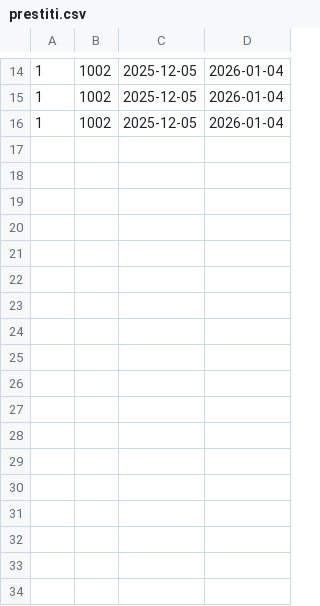
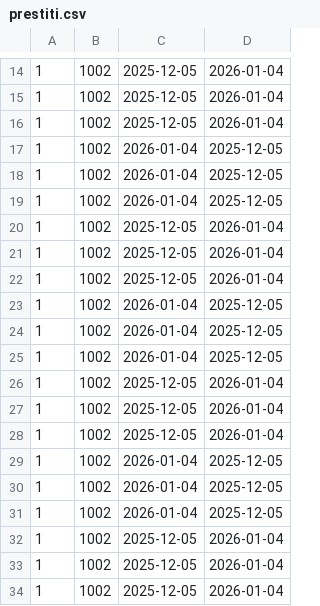
Before and after one commit to siannone16-iann/ingSoft29, a CSV file: dati/prestiti.csv, drawn as a sheet; only a part is shown, gaps mark what is left out; the diff names each change by its address in the sheet, - before the commit and + after, or states it on an @@ line.

Commit message:
fix aggiornamento del prestiti utente

```diff
--- a/dati/prestiti.csv
+++ b/dati/prestiti.csv
+row 17: 1 | 1002 | 2026-01-04 | 2025-12-05
+row 18: 1 | 1002 | 2026-01-04 | 2025-12-05
+row 19: 1 | 1002 | 2026-01-04 | 2025-12-05
+row 20: 1 | 1002 | 2025-12-05 | 2026-01-04
+row 21: 1 | 1002 | 2025-12-05 | 2026-01-04
+row 22: 1 | 1002 | 2025-12-05 | 2026-01-04
+row 23: 1 | 1002 | 2026-01-04 | 2025-12-05
+row 24: 1 | 1002 | 2026-01-04 | 2025-12-05
+row 25: 1 | 1002 | 2026-01-04 | 2025-12-05
+row 26: 1 | 1002 | 2025-12-05 | 2026-01-04
+row 27: 1 | 1002 | 2025-12-05 | 2026-01-04
+row 28: 1 | 1002 | 2025-12-05 | 2026-01-04
+row 29: 1 | 1002 | 2026-01-04 | 2025-12-05
+row 30: 1 | 1002 | 2026-01-04 | 2025-12-05
+row 31: 1 | 1002 | 2026-01-04 | 2025-12-05
+row 32: 1 | 1002 | 2025-12-05 | 2026-01-04
+row 33: 1 | 1002 | 2025-12-05 | 2026-01-04
+row 34: 1 | 1002 | 2025-12-05 | 2026-01-04
```
Also changed, not shown: 4 other files.
